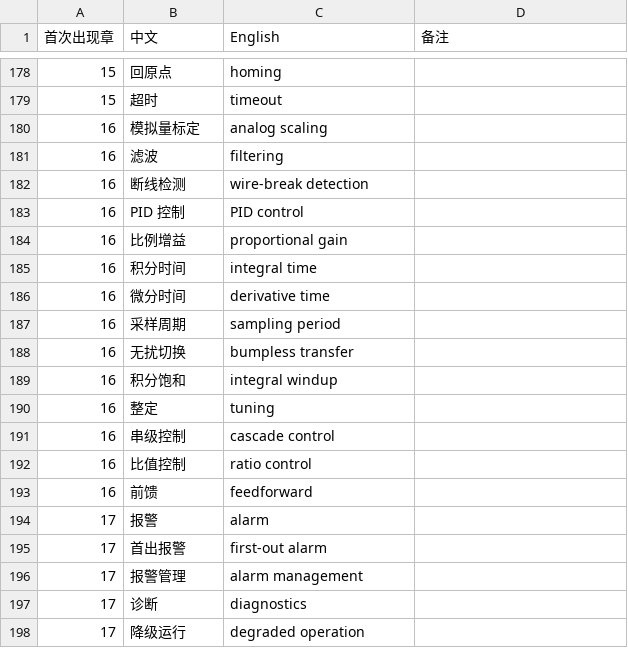
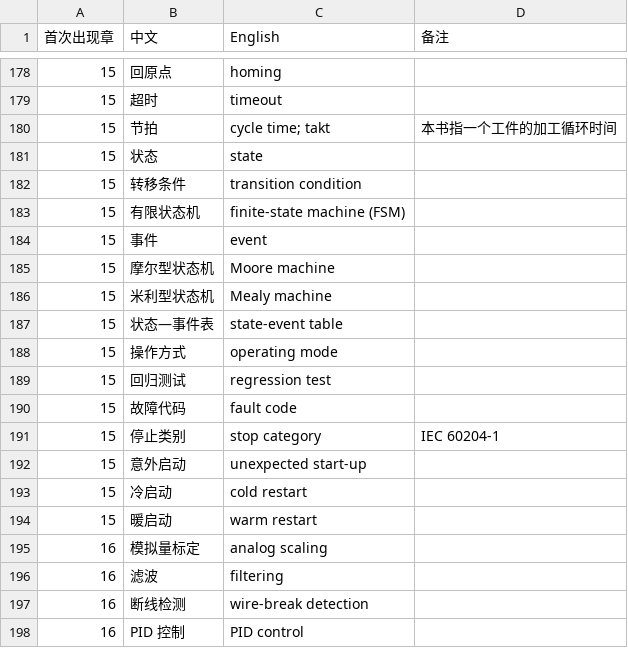
Before and after one commit to eddiezgq/WenQuest, a CSV file: textbook/plc/conventions/术语表.csv, drawn as a sheet; only a part is shown, gaps mark what is left out; the shorter side is filled out with more unchanged rows.

```diff
--- a/textbook/plc/conventions/术语表.csv
+++ b/textbook/plc/conventions/术语表.csv
@@ -179,2 +179,17 @@
 15,超时,timeout,
+15,节拍,cycle time; takt,本书指一个工件的加工循环时间
+15,状态,state,
+15,转移条件,transition condition,
+15,有限状态机,finite-state machine (FSM),
+15,事件,event,
+15,摩尔型状态机,Moore machine,
+15,米利型状态机,Mealy machine,
+15,状态—事件表,state-event table,
+15,操作方式,operating mode,
+15,回归测试,regression test,
+15,故障代码,fault code,
+15,停止类别,stop category,IEC 60204-1
+15,意外启动,unexpected start-up,
+15,冷启动,cold restart,
+15,暖启动,warm restart,
 16,模拟量标定,analog scaling,
```
Also changed, not shown: 46 other files.
